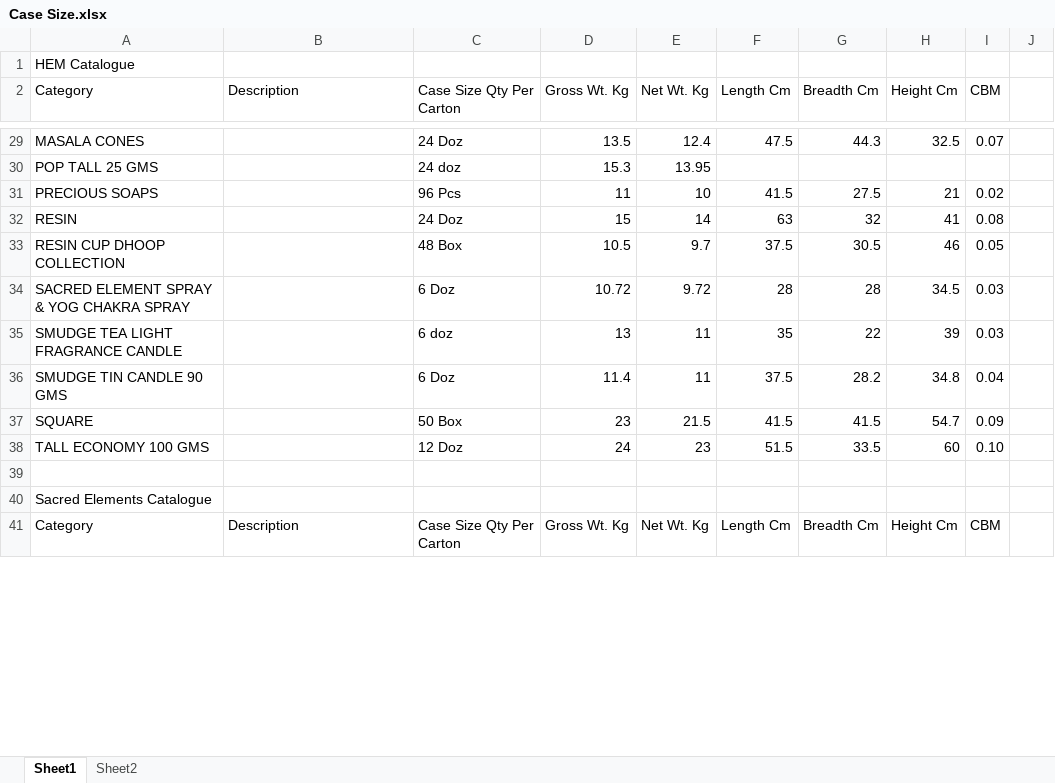
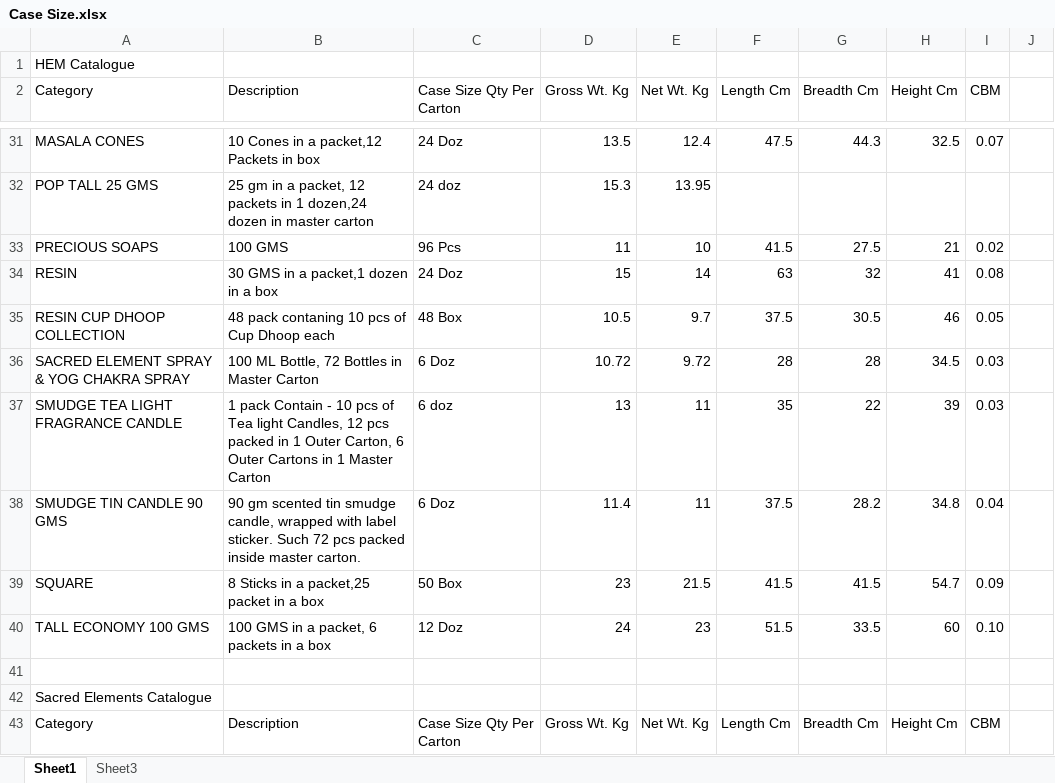
Before and after one commit to jitu0426/New-App, an Excel workbook: Case Size.xlsx, sheet Sheet1, drawn as a sheet; only a part is shown, gaps mark what is left out; values as stored, in another font and other column widths than the file's, no cell formats; addresses are those after the commit; the diff covers the shown part only; the diff names each change by its address in the sheet, - before the commit and + after, or states it on an @@ line.

```diff
--- a/Case Size.xlsx (sheet Sheet1)
+++ b/Case Size.xlsx (sheet Sheet1)
-sheet tab: Sheet2
+sheet tab: Sheet3
-B31 (Description): (empty)
+B31 (Description): 10 Cones in a packet,12 Packets in box
-B32 (Description): (empty)
+B32 (Description): 25 gm in a packet, 12 packets in 1 dozen,24 dozen in master carton
-B33 (Description): (empty)
+B33 (Description): 100 GMS
-B34 (Description): (empty)
+B34 (Description): 30 GMS in a packet,1 dozen in a box
-B35 (Description): (empty)
+B35 (Description): 48 pack contaning 10 pcs of Cup Dhoop each
-B36 (Description): (empty)
+B36 (Description): 100 ML Bottle, 72 Bottles in Master Carton
-B37 (Description): (empty)
+B37 (Description): 1 pack Contain - 10 pcs of Tea light Candles, 12 pcs packed in 1 Outer Carton, 6 Outer Cartons in 1 Master Carton
-B38 (Description): (empty)
+B38 (Description): 90 gm scented tin smudge candle, wrapped with label sticker. Such 72 pcs packed inside master carton.
-B39 (Description): (empty)
+B39 (Description): 8 Sticks in a packet,25 packet in a box
-B40 (Description): (empty)
+B40 (Description): 100 GMS in a packet, 6 packets in a box
```
Also changed, not shown: 8 added rows, 4 removed rows and 72 edited cells elsewhere in this sheet, cell formats, formulas that keep their value.
